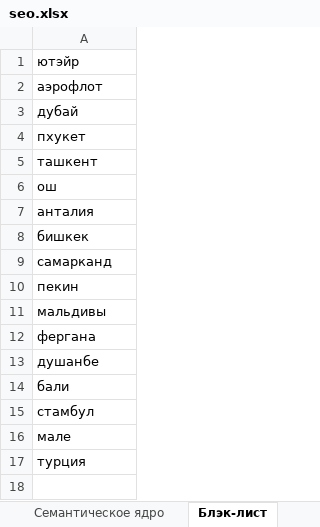
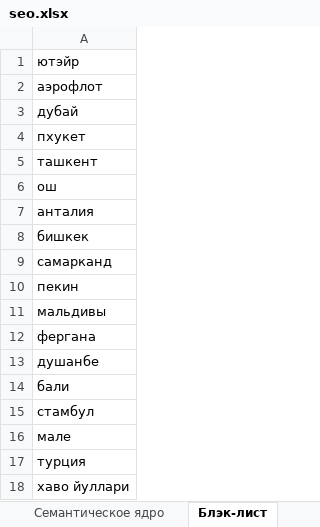
Before and after one commit to ex00e0/dm, an Excel workbook: seo.xlsx, sheet Блэк-лист, drawn as a sheet; values as stored, in another font and other column widths than the file's, no borders; the diff names each change by its address in the sheet, - before the commit and + after, or states it on an @@ line.

```diff
--- a/seo.xlsx (sheet Блэк-лист)
+++ b/seo.xlsx (sheet Блэк-лист)
+row 18: хаво йуллари
```
Also changed, not shown: sheet Семантическое ядро, sheet Базовые запросы.
